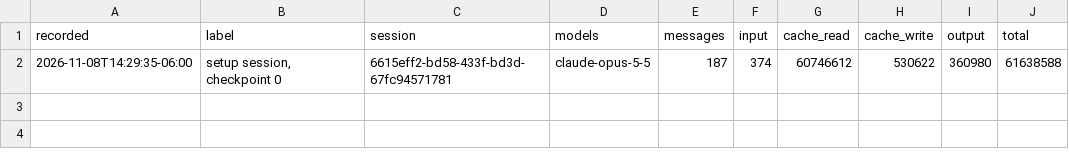
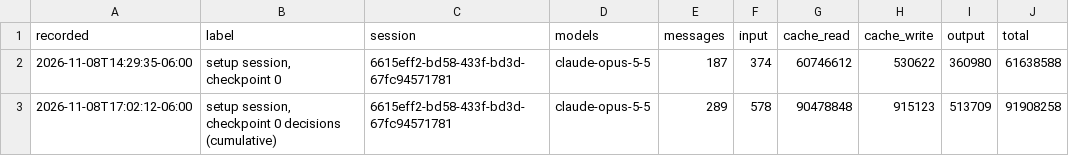
Before and after one commit to zpconn/proving-sqlite, a CSV file: evidence/orchestrator/tokens.csv, drawn as a sheet; the diff names each change by its address in the sheet, - before the commit and + after, or states it on an @@ line.

```diff
--- a/evidence/orchestrator/tokens.csv
+++ b/evidence/orchestrator/tokens.csv
+row 3: 2026-11-08T17:02:12-06:00 | setup session, checkpoint 0 decisions (cumulative) | 6615eff2-bd58-433f-bd3d-67fc94571781 | claude-opus-5-5 | 289 | 578 | 90478848 | 915123 | 513709 | 91908258
```
Also changed, not shown: results.csv, 52 other files.
